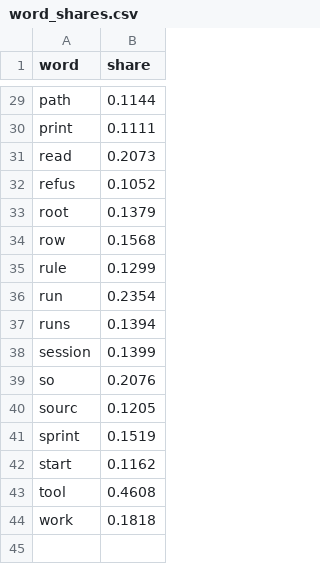
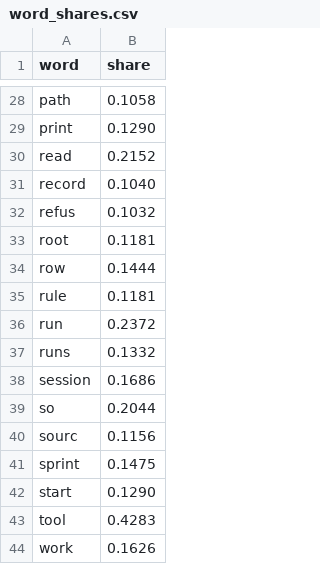
Before and after one commit to mikkielt/it-ops-kb, a CSV file: kb/_self/_retrieval/word_shares.csv, drawn as a sheet; only a part is shown, gaps mark what is left out; addresses are those after the commit; the diff covers the shown part only; the diff names each change by its address in the sheet, - before the commit and + after, or states it on an @@ line.

```diff
--- a/kb/_self/_retrieval/word_shares.csv
+++ b/kb/_self/_retrieval/word_shares.csv
-B28 (share): 0.1144
+B28 (share): 0.1058
-B29 (share): 0.1111
+B29 (share): 0.1290
-B30 (share): 0.2073
+B30 (share): 0.2152
+row 31: record | 0.1040
-B32 (share): 0.1052
+B32 (share): 0.1032
-B33 (share): 0.1379
+B33 (share): 0.1181
-B34 (share): 0.1568
+B34 (share): 0.1444
-B35 (share): 0.1299
+B35 (share): 0.1181
-B36 (share): 0.2354
+B36 (share): 0.2372
-B37 (share): 0.1394
+B37 (share): 0.1332
-B38 (share): 0.1399
+B38 (share): 0.1686
-B39 (share): 0.2076
+B39 (share): 0.2044
-B40 (share): 0.1205
+B40 (share): 0.1156
-B41 (share): 0.1519
+B41 (share): 0.1475
-B42 (share): 0.1162
+B42 (share): 0.1290
-B43 (share): 0.4608
+B43 (share): 0.4283
-B44 (share): 0.1818
+B44 (share): 0.1626
```
Also changed, not shown: 1 added row, 2 removed rows and 25 edited cells elsewhere in this file, kb/public/_retrieval/lookup_eval.csv, kb/public/_retrieval/word_shares.csv, 1 other file.
